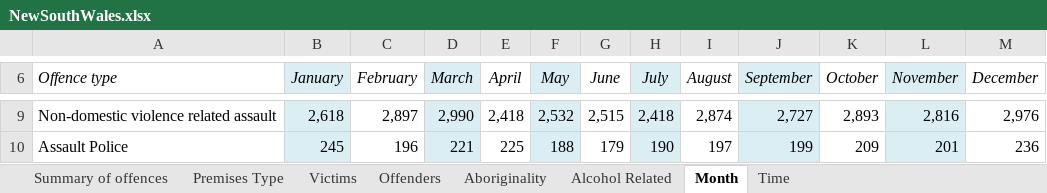
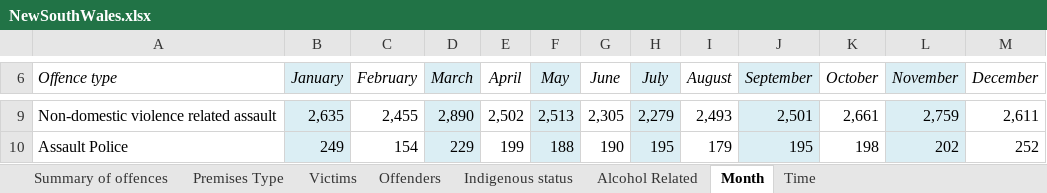
Before and after one commit to numbats/ida2024s2, an Excel workbook: data/NewSouthWales.xlsx, sheet Month, drawn as a sheet; only a part is shown, gaps mark what is left out; values as stored, in another font and other column widths than the file's, no borders; the diff covers the shown part only; the diff names each change by its address in the sheet, - before the commit and + after, or states it on an @@ line.

```diff
--- a/data/NewSouthWales.xlsx (sheet Month)
+++ b/data/NewSouthWales.xlsx (sheet Month)
-sheet tab: Aboriginality
+sheet tab: Indigenous status
-B9 (January): 2,618
+B9 (January): 2,635
-C9 (February): 2,897
+C9 (February): 2,455
-D9 (March): 2,990
+D9 (March): 2,890
-E9 (April): 2,418
+E9 (April): 2,502
-F9 (May): 2,532
+F9 (May): 2,513
-G9 (June): 2,515
+G9 (June): 2,305
-H9 (July): 2,418
+H9 (July): 2,279
-I9 (August): 2,874
+I9 (August): 2,493
-J9 (September): 2,727
+J9 (September): 2,501
-K9 (October): 2,893
+K9 (October): 2,661
-L9 (November): 2,816
+L9 (November): 2,759
-M9 (December): 2,976
+M9 (December): 2,611
-B10 (January): 245
+B10 (January): 249
-C10 (February): 196
+C10 (February): 154
-D10 (March): 221
+D10 (March): 229
-E10 (April): 225
+E10 (April): 199
-G10 (June): 179
+G10 (June): 190
-H10 (July): 190
+H10 (July): 195
-I10 (August): 197
+I10 (August): 179
-J10 (September): 199
+J10 (September): 195
-K10 (October): 209
+K10 (October): 198
-L10 (November): 201
+L10 (November): 202
-M10 (December): 236
+M10 (December): 252
```
Also changed, not shown: 5 removed rows and 369 edited cells elsewhere in this sheet, sheet Summary of offences, sheet Time, sheet Offenders, sheet Victims, sheet Indigenous status, sheet Premises Type, 1 more sheet, 8 other files.
